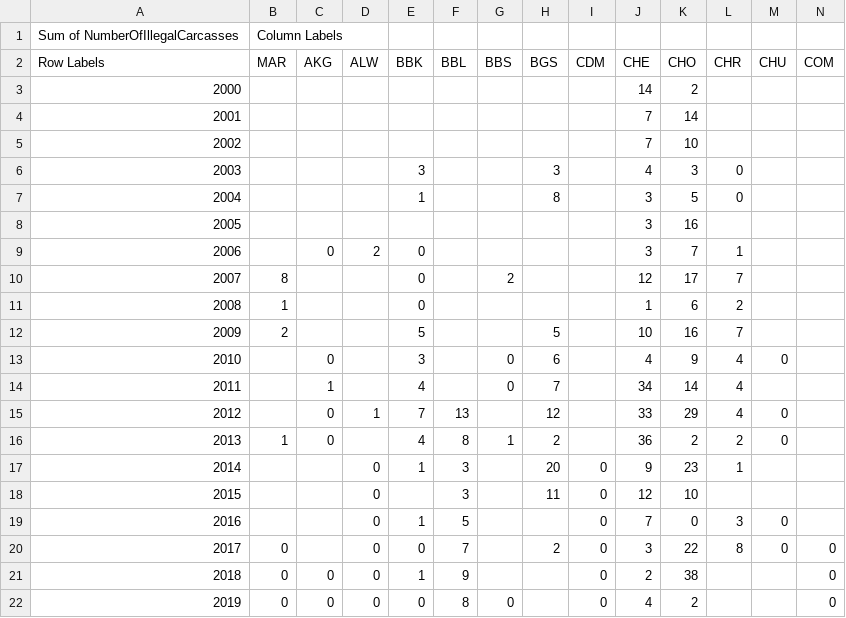
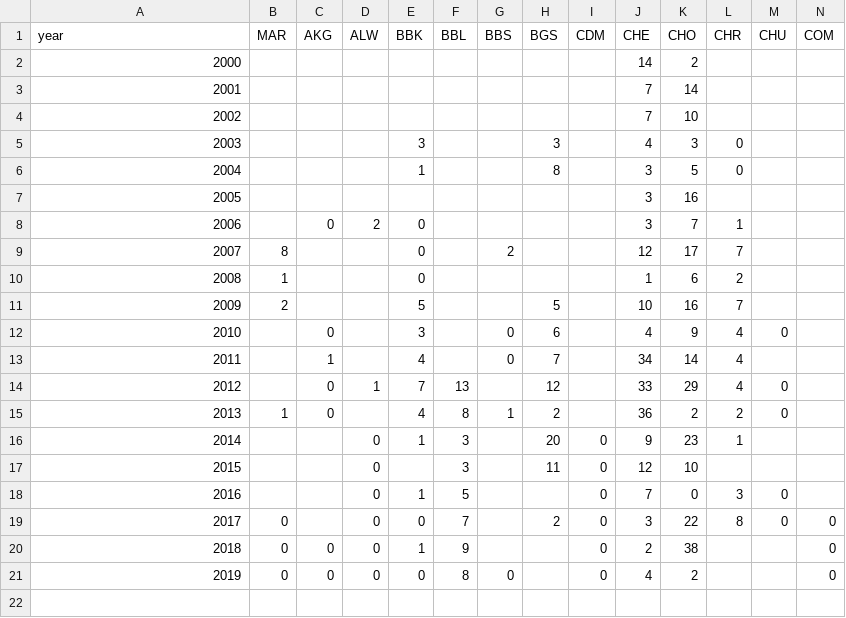
Before and after one commit to William-Leung/poaching, a CSV file: carcasses_by_mike_sites_all.csv, drawn as a sheet; only a part is shown; removed rows and columns are numbered as before the commit, all else as after; rows hold the shown columns only; the diff names each change by its address in the sheet, - before the commit and + after, or states it on an @@ line.

Commit message:
Add files via upload

```diff
--- a/carcasses_by_mike_sites_all.csv
+++ b/carcasses_by_mike_sites_all.csv
-row 1: Sum of NumberOfIllegalCarcasses | Column Labels
@@ column A (year) renumbered in row 1 @@
```
